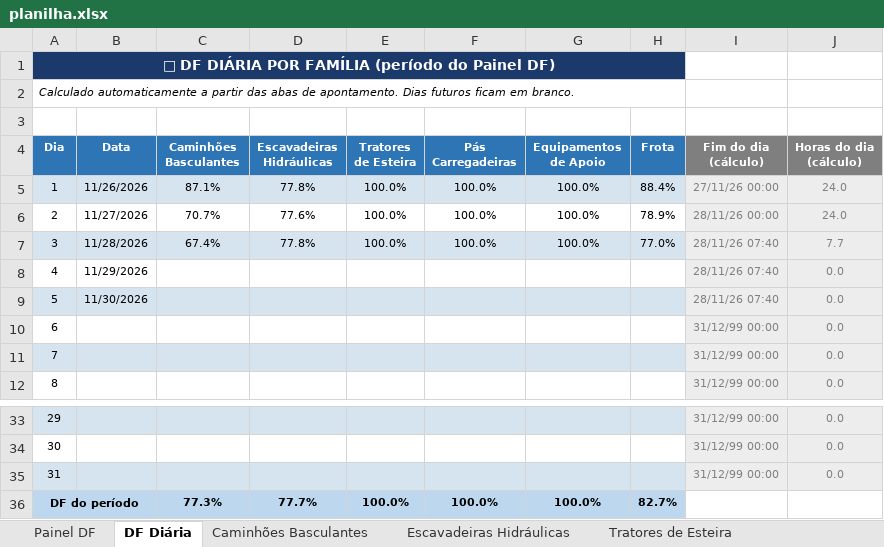
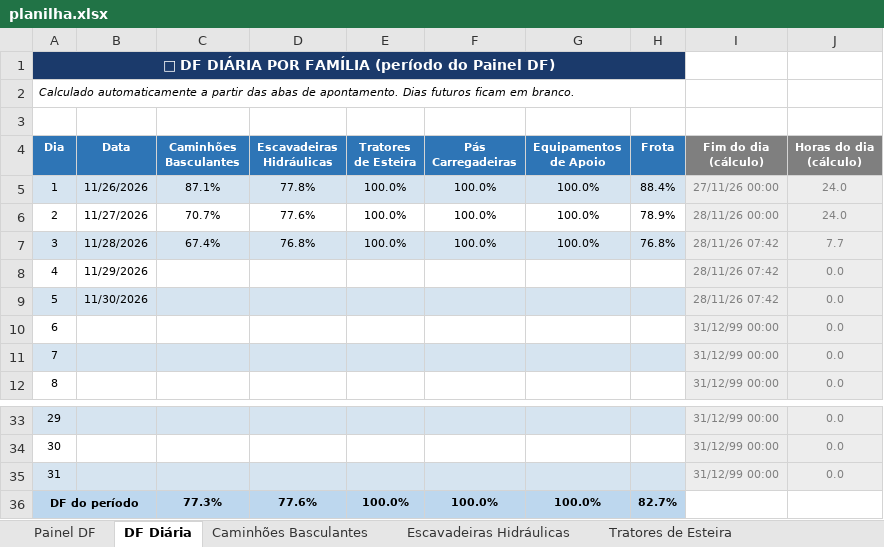
Before and after one commit to Plenz-code/BI-MANUTENCAO, an Excel workbook: planilha.xlsx, sheet DF Diária, drawn as a sheet; only a part is shown, gaps mark what is left out; values as stored, in another font and other column widths than the file's, no borders; conditional formats not drawn; the diff names each change by its address in the sheet, - before the commit and + after, or states it on an @@ line.

```diff
--- a/planilha.xlsx (sheet DF Diária)
+++ b/planilha.xlsx (sheet DF Diária)
-D7 (Escavadeiras Hidráulicas): 77.8%
+D7 (Escavadeiras Hidráulicas): 76.8%
-H7 (Frota): 77.0%
+H7 (Frota): 76.8%
-I7:I9 (Fim do dia (cálculo)): 28/11/26 07:40
+I7:I9 (Fim do dia (cálculo)): 28/11/26 07:42
-D36 (Escavadeiras Hidráulicas): 77.7%
+D36 (Escavadeiras Hidráulicas): 77.6%
```
Also changed, not shown: sheet Painel DF, sheet Caminhões Basculantes, sheet Escavadeiras Hidráulicas, charts or pictures.
